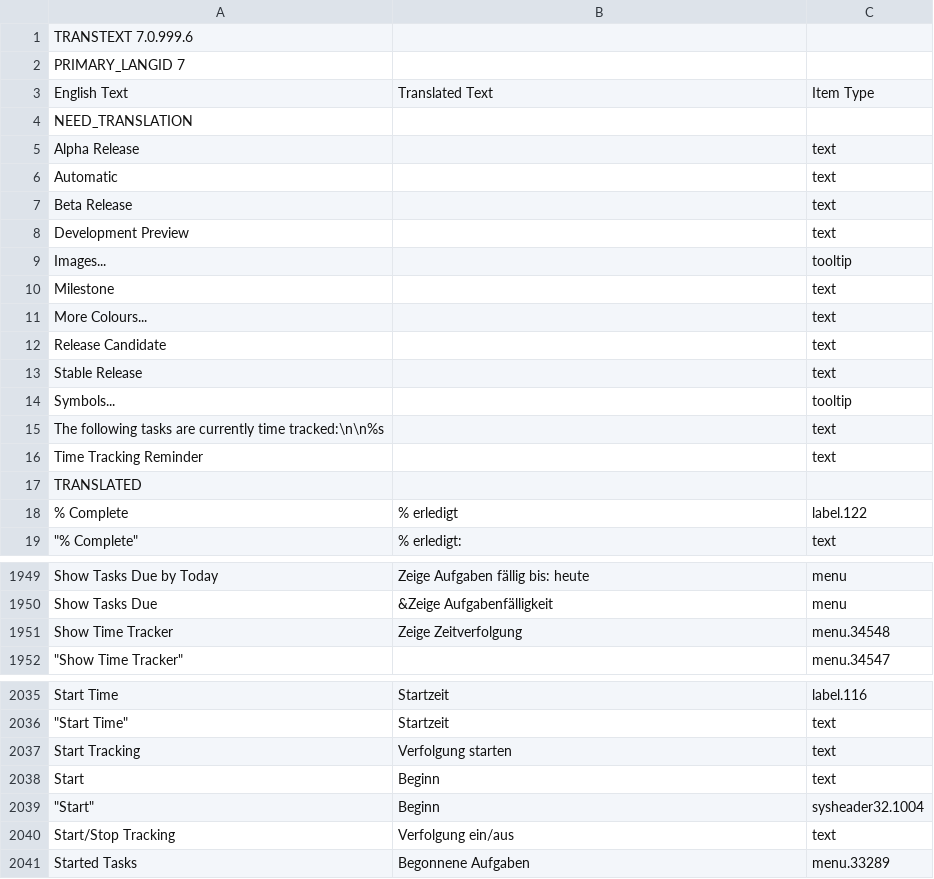
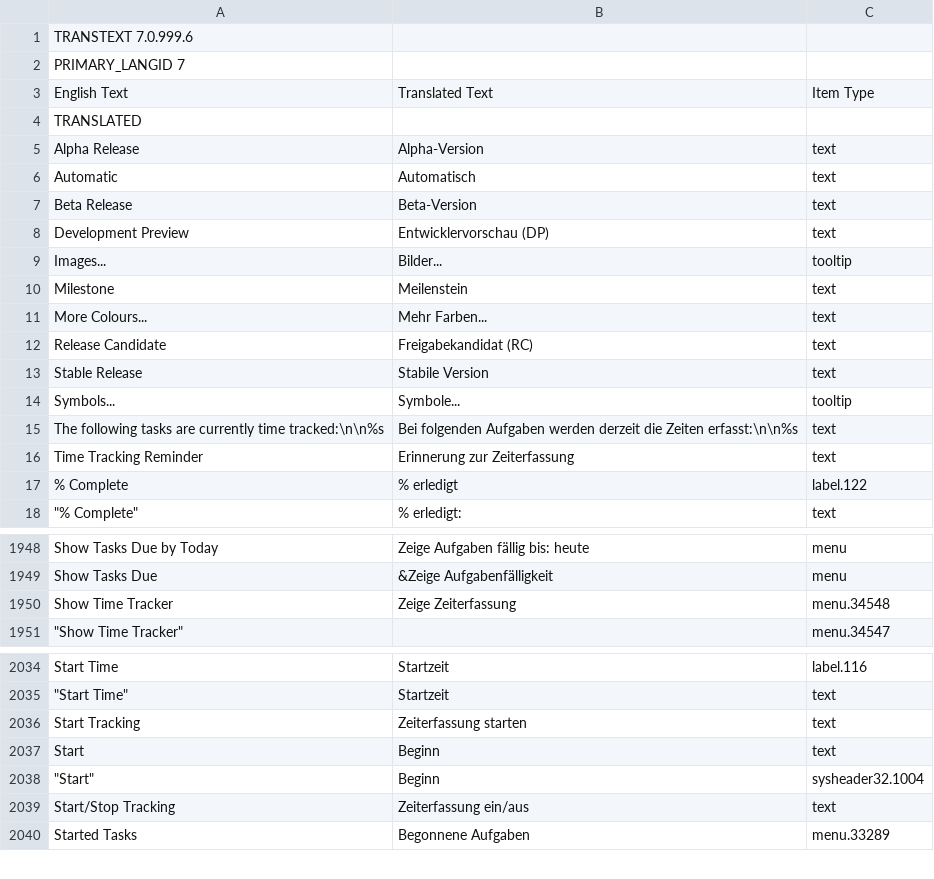
Before and after one commit to abstractspoon/ToDoList_Resources, a CSV file: Translations/German (Germany).csv, drawn as a sheet; only a part is shown, gaps mark what is left out; the diff covers the shown part only.

Commit message:
Version 7.1.0.11

```diff
--- a/Translations/German (Germany).csv
+++ b/Translations/German (Germany).csv
@@ -3,16 +3,15 @@ PRIMARY_LANGID 7
 English Text	Translated Text	Item Type
-NEED_TRANSLATION
-"Alpha Release"	""	"text"
-"Automatic"	""	"text"
-"Beta Release"	""	"text"
-"Development Preview"	""	"text"
-"Images..."	""	"tooltip"
-"Milestone"	""	"text"
-"More Colours..."	""	"text"
-"Release Candidate"	""	"text"
-"Stable Release"	""	"text"
-"Symbols..."	""	"tooltip"
-"The following tasks are currently time tracked:\n\n%s"	""	"text"
-"Time Tracking Reminder"	""	"text"
 TRANSLATED
+"Alpha Release"	"Alpha-Version"	"text"
+"Automatic"	"Automatisch"	"text"
+"Beta Release"	"Beta-Version"	"text"
+"Development Preview"	"Entwicklervorschau (DP)"	"text"
+"Images..."	"Bilder..."	"tooltip"
+"Milestone"	"Meilenstein"	"text"
+"More Colours..."	"Mehr Farben..."	"text"
+"Release Candidate"	"Freigabekandidat (RC)"	"text"
+"Stable Release"	"Stabile Version"	"text"
+"Symbols..."	"Symbole..."	"tooltip"
+"The following tasks are currently time tracked:\n\n%s"	"Bei folgenden Aufgaben werden derzeit die Zeiten erfasst:\n\n%s"	"text"
+"Time Tracking Reminder"	"Erinnerung zur Zeiterfassung"	"text"
 "% Complete"	"% erledigt"	"label.122"
@@ -1950,3 +1949,3 @@ TRANSLATED
 "Show Tasks Due"	"&Zeige Aufgabenfälligkeit"	"menu"
-"Show Time Tracker"	"Zeige Zeitverfolgung"	"menu.34548"
+"Show Time Tracker"	"Zeige Zeiterfassung"	"menu.34548"
   "Show Time Tracker"	""	"menu.34547"
@@ -2036,6 +2035,6 @@ TRANSLATED
   "Start Time"	"Startzeit"	"text"
-"Start Tracking"	"Verfolgung starten"	"text"
+"Start Tracking"	"Zeiterfassung starten"	"text"
 "Start"	"Beginn"	"text"
   "Start"	"Beginn"	"sysheader32.1004"
-"Start/Stop Tracking"	"Verfolgung ein/aus"	"text"
+"Start/Stop Tracking"	"Zeiterfassung ein/aus"	"text"
 "Started Tasks"	"Begonnene Aufgaben"	"menu.33289"
```
Also changed, not shown: 4 edited cells elsewhere in this file.
